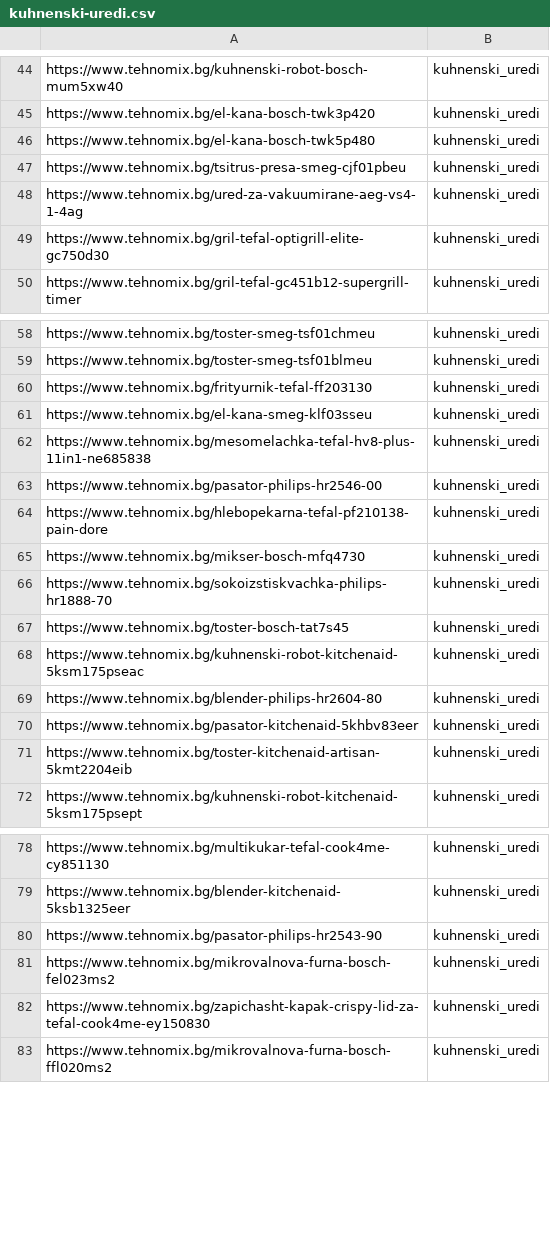
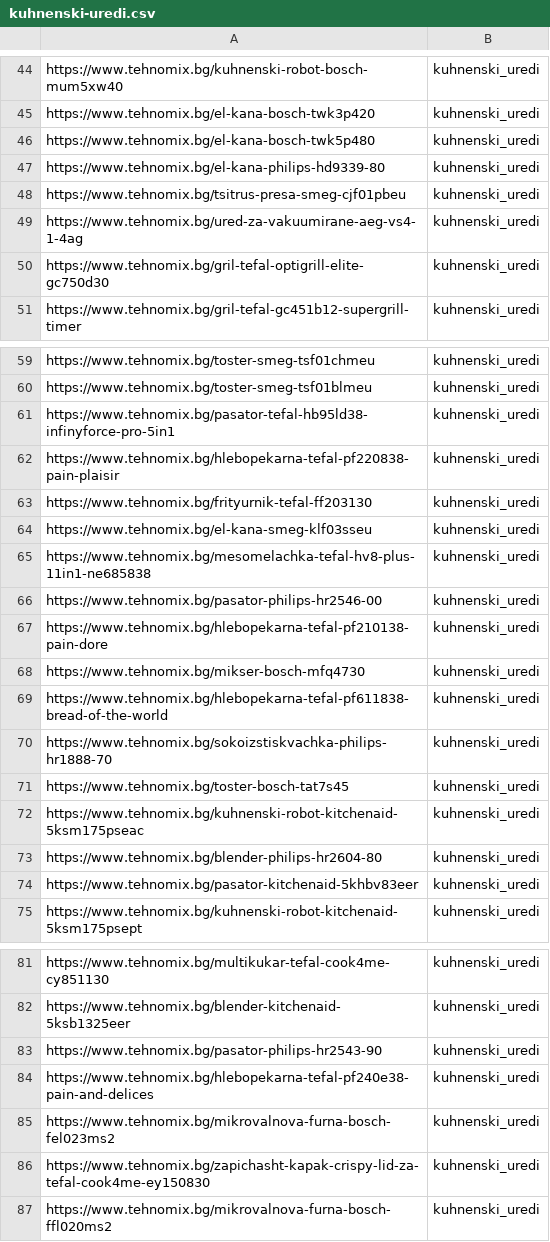
Before and after one commit to martingalabov-jpg/tehnomix-google-ads-feed, a CSV file: pmax-pages/kuhnenski-uredi.csv, drawn as a sheet; only a part is shown, gaps mark what is left out; the diff covers the shown part only.

```diff
--- a/pmax-pages/kuhnenski-uredi.csv
+++ b/pmax-pages/kuhnenski-uredi.csv
@@ -46,2 +46,3 @@ https://www.tehnomix.bg/el-kana-bosch-twk3p420,kuhnenski_uredi
 https://www.tehnomix.bg/el-kana-bosch-twk5p480,kuhnenski_uredi
+https://www.tehnomix.bg/el-kana-philips-hd9339-80,kuhnenski_uredi
 https://www.tehnomix.bg/tsitrus-presa-smeg-cjf01pbeu,kuhnenski_uredi
@@ -59,2 +60,4 @@ https://www.tehnomix.bg/toster-smeg-tsf01chmeu,kuhnenski_uredi
 https://www.tehnomix.bg/toster-smeg-tsf01blmeu,kuhnenski_uredi
+https://www.tehnomix.bg/pasator-tefal-hb95ld38-infinyforce-pro-5in1,kuhnenski_uredi
+https://www.tehnomix.bg/hlebopekarna-tefal-pf220838-pain-plaisir,kuhnenski_uredi
 https://www.tehnomix.bg/frityurnik-tefal-ff203130,kuhnenski_uredi
@@ -65,2 +68,3 @@ https://www.tehnomix.bg/hlebopekarna-tefal-pf210138-pain-dore,kuhnenski_uredi
 https://www.tehnomix.bg/mikser-bosch-mfq4730,kuhnenski_uredi
+https://www.tehnomix.bg/hlebopekarna-tefal-pf611838-bread-of-the-world,kuhnenski_uredi
 https://www.tehnomix.bg/sokoizstiskvachka-philips-hr1888-70,kuhnenski_uredi
@@ -70,3 +74,2 @@ https://www.tehnomix.bg/blender-philips-hr2604-80,kuhnenski_uredi
 https://www.tehnomix.bg/pasator-kitchenaid-5khbv83eer,kuhnenski_uredi
-https://www.tehnomix.bg/toster-kitchenaid-artisan-5kmt2204eib,kuhnenski_uredi
 https://www.tehnomix.bg/kuhnenski-robot-kitchenaid-5ksm175psept,kuhnenski_uredi
@@ -80,2 +83,3 @@ https://www.tehnomix.bg/blender-kitchenaid-5ksb1325eer,kuhnenski_uredi
 https://www.tehnomix.bg/pasator-philips-hr2543-90,kuhnenski_uredi
+https://www.tehnomix.bg/hlebopekarna-tefal-pf240e38-pain-and-delices,kuhnenski_uredi
 https://www.tehnomix.bg/mikrovalnova-furna-bosch-fel023ms2,kuhnenski_uredi
```
Also changed, not shown: 7 added rows and 1 removed row elsewhere in this file, pmax/bezzhichni-prahosmukachki.csv, pmax/klimatici.csv, 17 other files.
